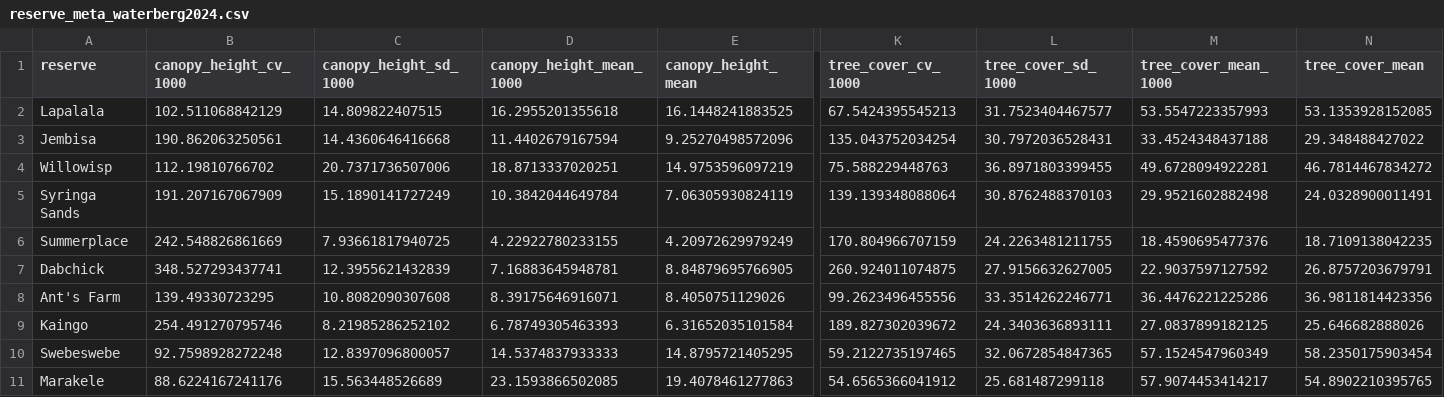
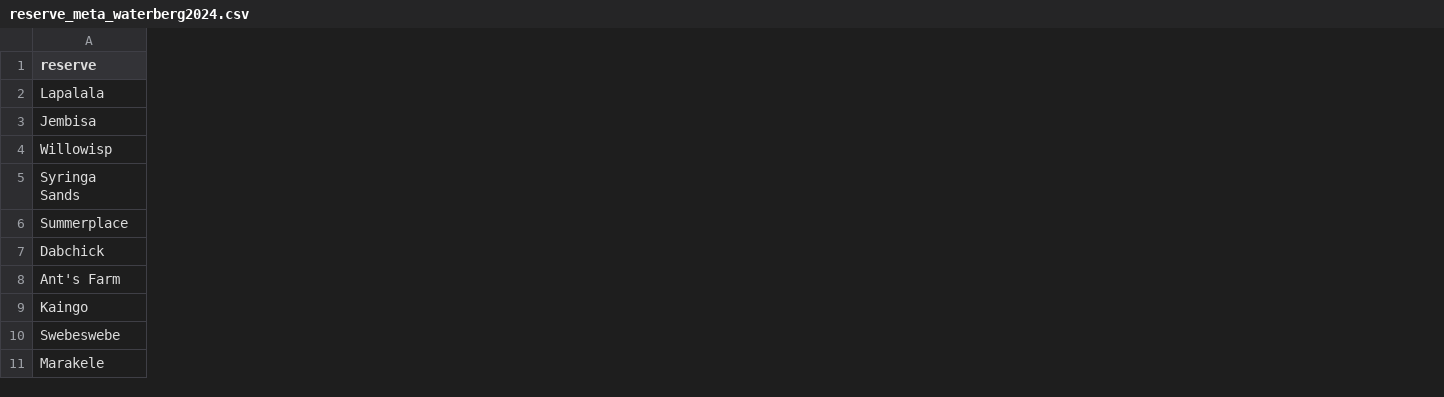
Before and after one commit to JonasTrepel/Waterberg2024, a CSV file: data/processedData/dataFragments/reserve_meta_waterberg2024.csv, drawn as a sheet; only a part is shown, gaps mark what is left out; the diff covers the shown part only; the diff names each change by its address in the sheet, - before the commit and + after, or states it on an @@ line.

```diff
--- a/data/processedData/dataFragments/reserve_meta_waterberg2024.csv
+++ b/data/processedData/dataFragments/reserve_meta_waterberg2024.csv
-column B (canopy_height_cv_1000), rows 2-11: 102.511068842129 | 190.862063250561 | 112.19810766702 | 191.207167067909 | 242.548826861669 | 348.527293437741 | 139.49330723295 | 254.491270795746 | 92.7598928272248 | 88.6224167241176
-column C (canopy_height_sd_1000), rows 2-11: 14.809822407515 | 14.4360646416668 | 20.7371736507006 | 15.1890141727249 | 7.93661817940725 | 12.3955621432839 | 10.8082090307608 | 8.21985286252102 | 12.8397096800057 | 15.563448526689
-column D (canopy_height_mean_1000), rows 2-11: 16.2955201355618 | 11.4402679167594 | 18.8713337020251 | 10.3842044649784 | 4.22922780233155 | 7.16883645948781 | 8.39175646916071 | 6.78749305463393 | 14.5374837933333 | 23.1593866502085
-column E (canopy_height_mean), rows 2-11: 16.1448241883525 | 9.25270498572096 | 14.9753596097219 | 7.06305930824119 | 4.20972629979249 | 8.84879695766905 | 8.4050751129026 | 6.31652035101584 | 14.8795721405295 | 19.4078461277863
-column K (tree_cover_cv_1000), rows 2-11: 67.5424395545213 | 135.043752034254 | 75.588229448763 | 139.139348088064 | 170.804966707159 | 260.924011074875 | 99.2623496455556 | 189.827302039672 | 59.2122735197465 | 54.6565366041912
-column L (tree_cover_sd_1000), rows 2-11: 31.7523404467577 | 30.7972036528431 | 36.8971803399455 | 30.8762488370103 | 24.2263481211755 | 27.9156632627005 | 33.3514262246771 | 24.3403636893111 | 32.0672854847365 | 25.681487299118
-column M (tree_cover_mean_1000), rows 2-11: 53.5547223357993 | 33.4524348437188 | 49.6728094922281 | 29.9521602882498 | 18.4590695477376 | 22.9037597127592 | 36.4476221225286 | 27.0837899182125 | 57.1524547960349 | 57.9074453414217
-column N (tree_cover_mean), rows 2-11: 53.1353928152085 | 29.348488427022 | 46.7814467834272 | 24.0328900011491 | 18.7109138042235 | 26.8757203679791 | 36.9811814423356 | 25.646682888026 | 58.2350175903454 | 54.8902210395765
```
Also changed, not shown: 1 removed column elsewhere in this file, 8 other files.
